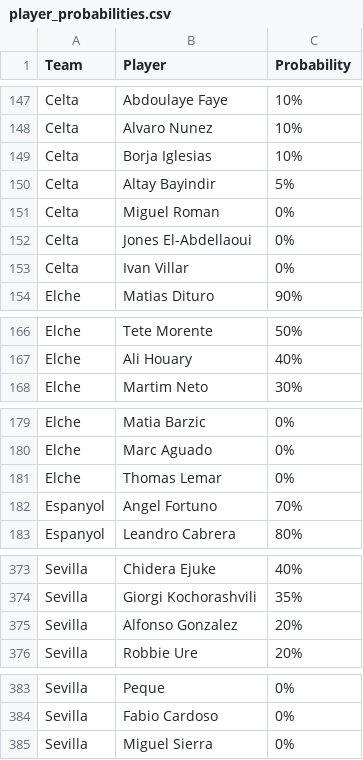
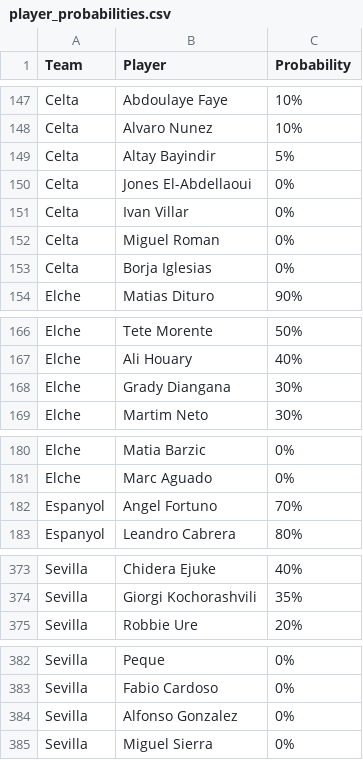
Before and after one commit to nilcrespo/BiwengerBot, a CSV file: csvs/others/player_probabilities.csv, drawn as a sheet; only a part is shown, gaps mark what is left out; the diff covers the shown part only.

```diff
--- a/csvs/others/player_probabilities.csv
+++ b/csvs/others/player_probabilities.csv
@@ -148,7 +148,7 @@ Celta,Abdoulaye Faye,10%
 Celta,Alvaro Nunez,10%
-Celta,Borja Iglesias,10%
 Celta,Altay Bayindir,5%
-Celta,Miguel Roman,0%
 Celta,Jones El-Abdellaoui,0%
 Celta,Ivan Villar,0%
+Celta,Miguel Roman,0%
+Celta,Borja Iglesias,0%
 Elche,Matias Dituro,90%
@@ -167,2 +167,3 @@ Elche,Tete Morente,50%
 Elche,Ali Houary,40%
+Elche,Grady Diangana,30%
 Elche,Martim Neto,30%
@@ -180,3 +181,2 @@ Elche,Matia Barzic,0%
 Elche,Marc Aguado,0%
-Elche,Thomas Lemar,0%
 Espanyol,Angel Fortuno,70%
@@ -374,3 +374,2 @@ Sevilla,Chidera Ejuke,40%
 Sevilla,Giorgi Kochorashvili,35%
-Sevilla,Alfonso Gonzalez,20%
 Sevilla,Robbie Ure,20%
@@ -384,2 +383,3 @@ Sevilla,Peque,0%
 Sevilla,Fabio Cardoso,0%
+Sevilla,Alfonso Gonzalez,0%
 Sevilla,Miguel Sierra,0%
```
Also changed, not shown: 1 moved row and 1 edited cell elsewhere in this file.
